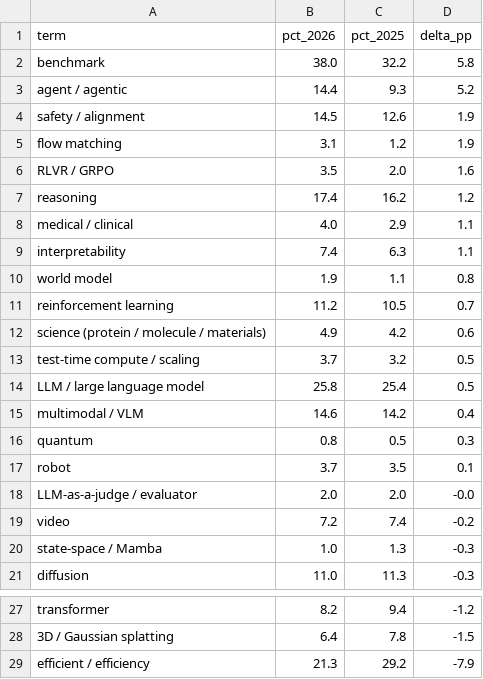
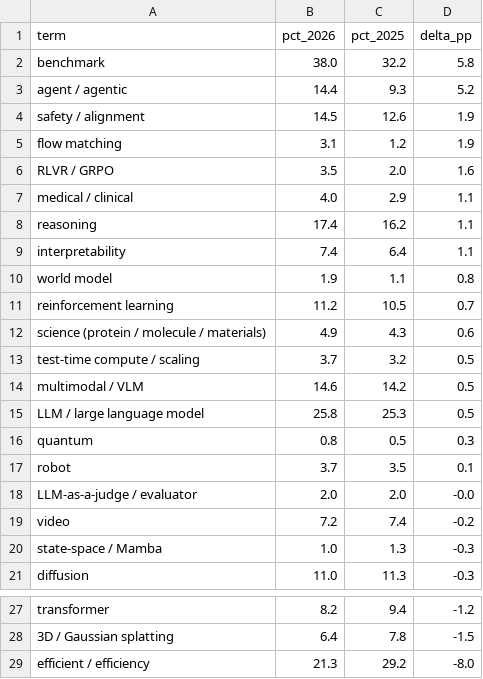
Before and after one commit to mohammadi-hadi/neurips, a CSV file: outputs/vocabulary_trends.csv, drawn as a sheet; only a part is shown, gaps mark what is left out.

```diff
--- a/outputs/vocabulary_trends.csv
+++ b/outputs/vocabulary_trends.csv
@@ -6,11 +6,11 @@ flow matching,3.1,1.2,1.9
 RLVR / GRPO,3.5,2.0,1.6
-reasoning,17.4,16.2,1.2
 medical / clinical,4.0,2.9,1.1
-interpretability,7.4,6.3,1.1
+reasoning,17.4,16.2,1.1
+interpretability,7.4,6.4,1.1
 world model,1.9,1.1,0.8
 reinforcement learning,11.2,10.5,0.7
-science (protein / molecule / materials),4.9,4.2,0.6
+science (protein / molecule / materials),4.9,4.3,0.6
 test-time compute / scaling,3.7,3.2,0.5
-LLM / large language model,25.8,25.4,0.5
-multimodal / VLM,14.6,14.2,0.4
+multimodal / VLM,14.6,14.2,0.5
+LLM / large language model,25.8,25.3,0.5
 quantum,0.8,0.5,0.3
@@ -28,2 +28,2 @@ transformer,8.2,9.4,-1.2
 3D / Gaussian splatting,6.4,7.8,-1.5
-efficient / efficiency,21.3,29.2,-7.9
+efficient / efficiency,21.3,29.2,-8.0
```
Also changed, not shown: outputs/robustness_areas.csv, outputs/site_mix_by_area.csv, 53 other files.
